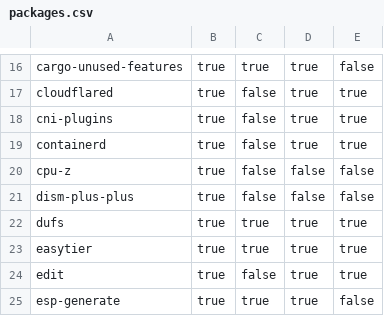
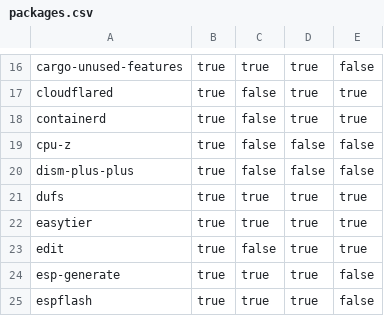
Before and after one commit to Glatzel/demon-forge, a CSV file: packages.csv, drawn as a sheet; only a part is shown, gaps mark what is left out; the shorter side is filled out with more unchanged rows; the diff names each change by its address in the sheet, - before the commit and + after, or states it on an @@ line.

```diff
--- a/packages.csv
+++ b/packages.csv
-row 18: cni-plugins | true | false | true | true
```
Also changed, not shown: 4 other files.
